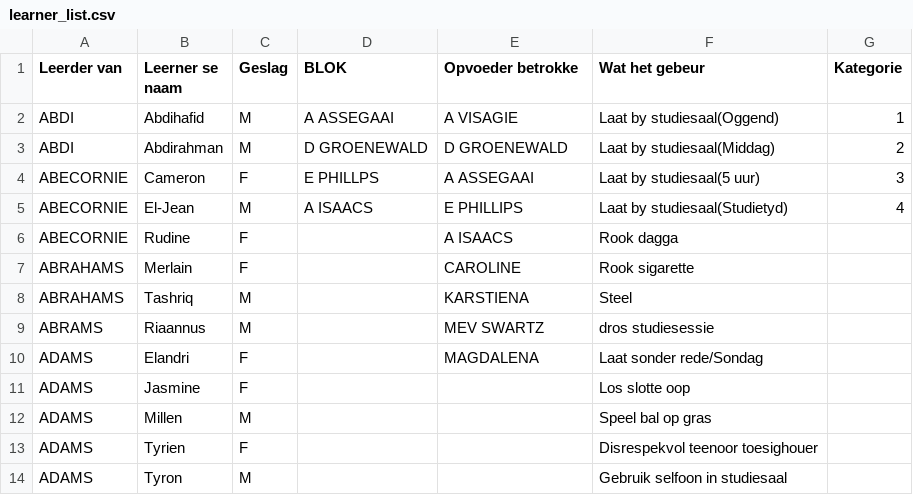
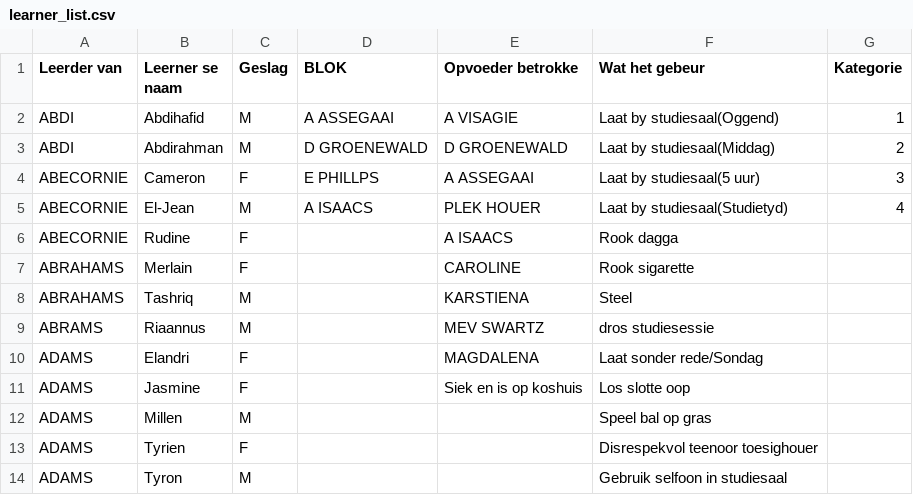
Before and after one commit to arnoldtRealph/hostel, a CSV file: learner_list.csv, drawn as a sheet; only a part is shown.

Commit message:
Update learner_list.csv

```diff
--- a/learner_list.csv
+++ b/learner_list.csv
@@ -4,3 +4,3 @@ ABDI,Abdirahman,M,D GROENEWALD,D GROENEWALD,Laat by studiesaal(Middag),2
 ABECORNIE,Cameron,F,E PHILLPS,A ASSEGAAI,Laat by studiesaal(5 uur),3
-ABECORNIE,El-Jean,M,A ISAACS,E PHILLIPS,Laat by studiesaal(Studietyd),4
+ABECORNIE,El-Jean,M,A ISAACS,PLEK HOUER,Laat by studiesaal(Studietyd),4
 ABECORNIE,Rudine,F,,A ISAACS,Rook dagga,
@@ -10,3 +10,3 @@ ABRAMS,Riaannus,M,,MEV SWARTZ,dros studiesessie,
 ADAMS,Elandri,F,,MAGDALENA,Laat sonder rede/Sondag,
-ADAMS,Jasmine,F,,,Los slotte oop,
+ADAMS,Jasmine,F,,Siek en is op koshuis,Los slotte oop,
 ADAMS,Millen,M,,,Speel bal op gras,
```
